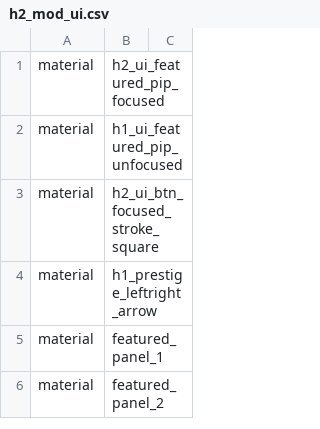
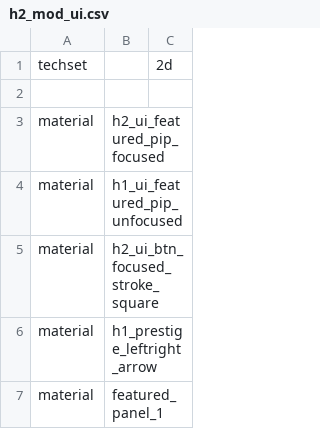
Before and after one commit to alicealys/h2-mod, a CSV file: data/zone_source/h2_mod_ui.csv, drawn as a sheet; only a part is shown; the shorter side is filled out with more unchanged rows; the diff names each change by its address in the sheet, - before the commit and + after, or states it on an @@ line.

Commit message:
Update h2_mod_ui.csv

```diff
--- a/data/zone_source/h2_mod_ui.csv
+++ b/data/zone_source/h2_mod_ui.csv
+row 1: techset |  | 2d
+row 2: (empty)
```
